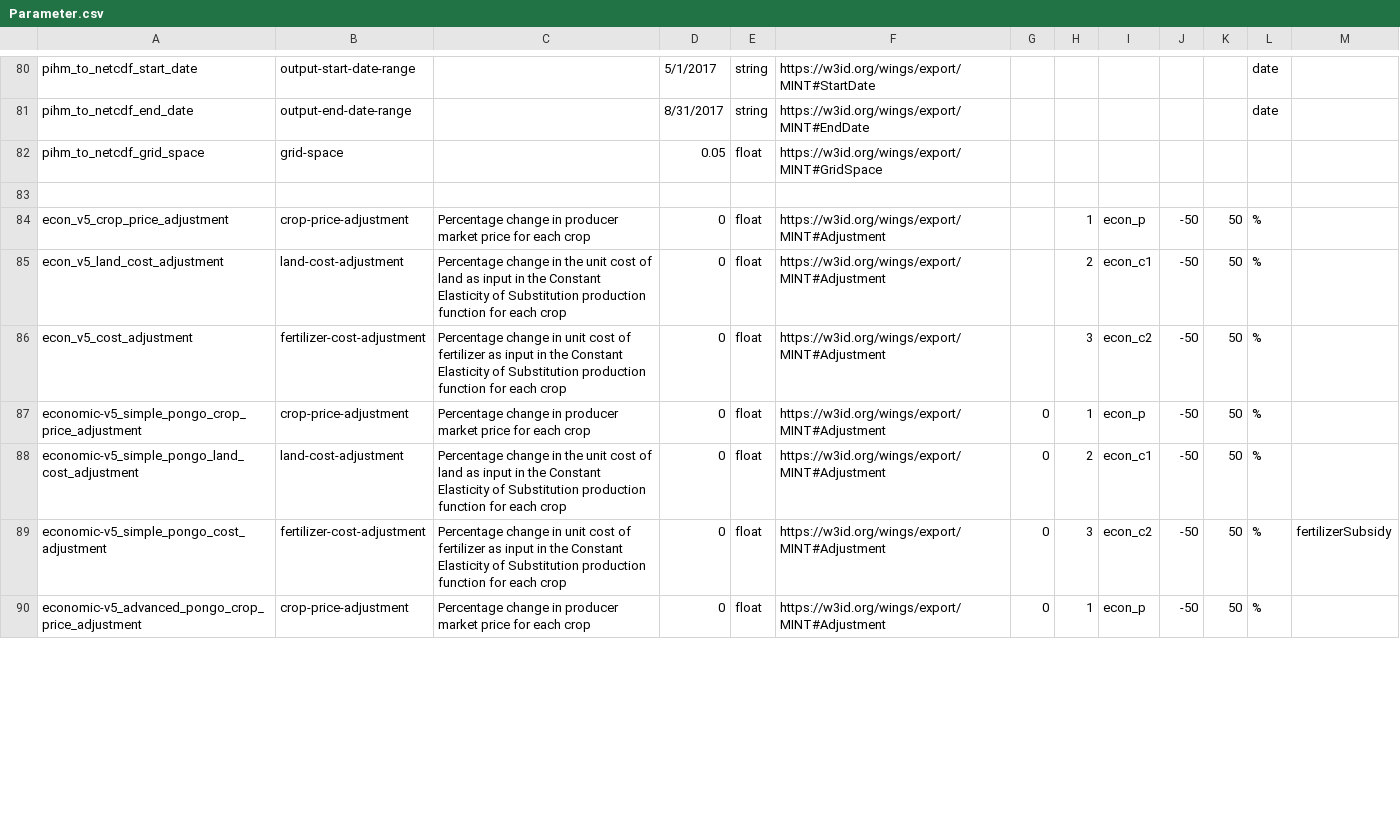
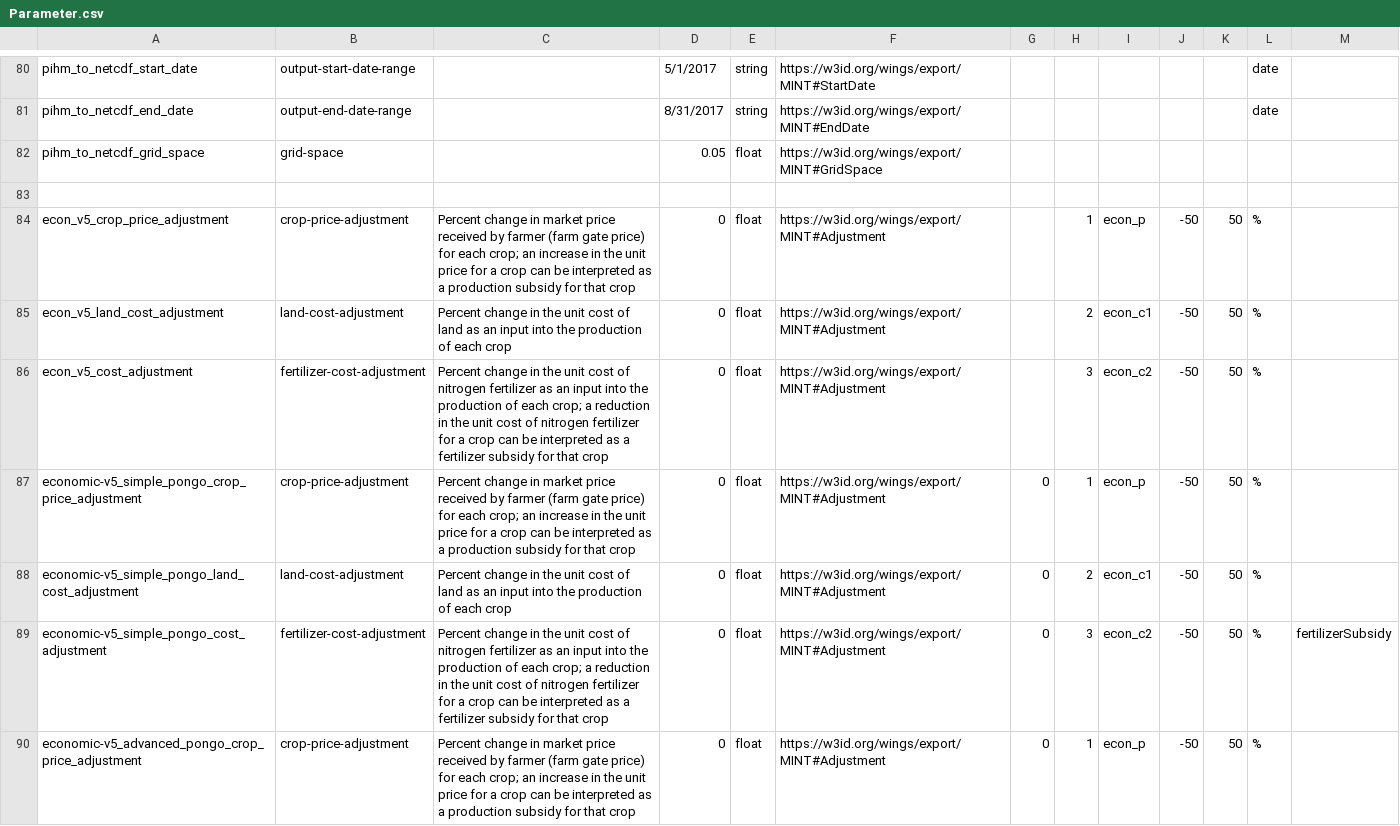
Before and after one commit to mintproject/ModelCatalog, a CSV file: Data/Parameter.csv, drawn as a sheet; only a part is shown, gaps mark what is left out; the diff covers the shown part only.

Commit message:
Updated definitions according to the ones provided by Kelly

```diff
--- a/Data/Parameter.csv
+++ b/Data/Parameter.csv
@@ -83,8 +83,8 @@ pihm_to_netcdf_grid_space,grid-space,,0.05,float,https://w3id.org/wings/export/M
 ,,,,,,,,,,,,
-econ_v5_crop_price_adjustment,crop-price-adjustment,Percentage change in producer market price for each crop,0,float,https://w3id.org/wings/export/MINT#Adjustment,,1,econ_p,-50,50,%,
-econ_v5_land_cost_adjustment,land-cost-adjustment,Percentage change in the unit cost of land as input in the Constant Elasticity of Substitution production function for each crop,0,float,https://w3id.org/wings/export/MINT#Adjustment,,2,econ_c1,-50,50,%,
-econ_v5_cost_adjustment,fertilizer-cost-adjustment,Percentage change in unit cost of fertilizer as input in the  Constant Elasticity of Substitution production function for each crop,0,float,https://w3id.org/wings/export/MINT#Adjustment,,3,econ_c2,-50,50,%,
-economic-v5_simple_pongo_crop_price_adjustment,crop-price-adjustment,Percentage change in producer market price for each crop,0,float,https://w3id.org/wings/export/MINT#Adjustment,0,1,econ_p,-50,50,%,
-economic-v5_simple_pongo_land_cost_adjustment,land-cost-adjustment,Percentage change in the unit cost of land as input in the Constant Elasticity of Substitution production function for each crop,0,float,https://w3id.org/wings/export/MINT#Adjustment,0,2,econ_c1,-50,50,%,
-economic-v5_simple_pongo_cost_adjustment,fertilizer-cost-adjustment,Percentage change in unit cost of fertilizer as input in the  Constant Elasticity of Substitution production function for each crop,0,float,https://w3id.org/wings/export/MINT#Adjustment,0,3,econ_c2,-50,50,%,fertilizerSubsidy
-economic-v5_advanced_pongo_crop_price_adjustment,crop-price-adjustment,Percentage change in producer market price for each crop,0,float,https://w3id.org/wings/export/MINT#Adjustment,0,1,econ_p,-50,50,%,
+econ_v5_crop_price_adjustment,crop-price-adjustment,Percent change in market price received by farmer (farm gate price) for each crop; an increase in the unit price for a crop can be interpreted as a production subsidy for that crop,0,float,https://w3id.org/wings/export/MINT#Adjustment,,1,econ_p,-50,50,%,
+econ_v5_land_cost_adjustment,land-cost-adjustment,Percent change in the unit cost of land as an input into the production of each crop,0,float,https://w3id.org/wings/export/MINT#Adjustment,,2,econ_c1,-50,50,%,
+econ_v5_cost_adjustment,fertilizer-cost-adjustment,Percent change in the unit cost of nitrogen fertilizer as an input into the production of each crop; a reduction in the unit cost of nitrogen fertilizer for a crop can be interpreted as a fertilizer subsidy for that crop,0,float,https://w3id.org/wings/export/MINT#Adjustment,,3,econ_c2,-50,50,%,
+economic-v5_simple_pongo_crop_price_adjustment,crop-price-adjustment,Percent change in market price received by farmer (farm gate price) for each crop; an increase in the unit price for a crop can be interpreted as a production subsidy for that crop,0,float,https://w3id.org/wings/export/MINT#Adjustment,0,1,econ_p,-50,50,%,
+economic-v5_simple_pongo_land_cost_adjustment,land-cost-adjustment,Percent change in the unit cost of land as an input into the production of each crop,0,float,https://w3id.org/wings/export/MINT#Adjustment,0,2,econ_c1,-50,50,%,
+economic-v5_simple_pongo_cost_adjustment,fertilizer-cost-adjustment,Percent change in the unit cost of nitrogen fertilizer as an input into the production of each crop; a reduction in the unit cost of nitrogen fertilizer for a crop can be interpreted as a fertilizer subsidy for that crop,0,float,https://w3id.org/wings/export/MINT#Adjustment,0,3,econ_c2,-50,50,%,fertilizerSubsidy
+economic-v5_advanced_pongo_crop_price_adjustment,crop-price-adjustment,Percent change in market price received by farmer (farm gate price) for each crop; an increase in the unit price for a crop can be interpreted as a production subsidy for that crop,0,float,https://w3id.org/wings/export/MINT#Adjustment,0,1,econ_p,-50,50,%,
```
Also changed, not shown: 95 edited cells elsewhere in this file.
